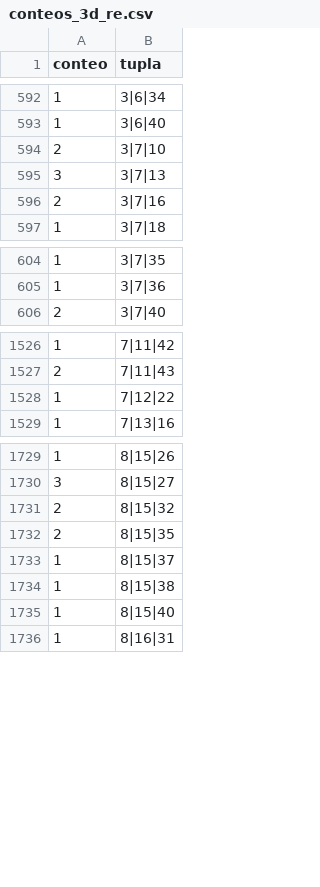
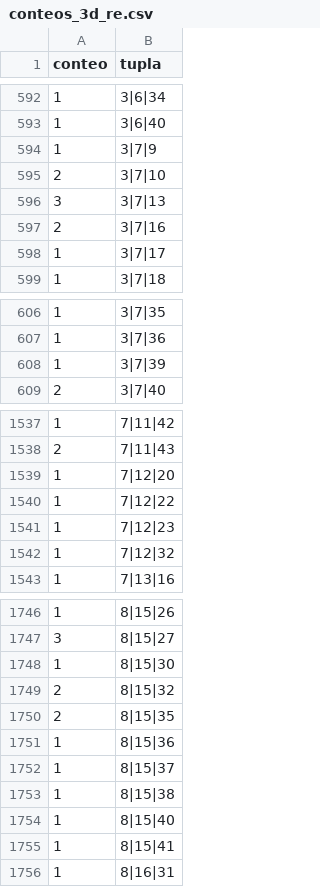
Before and after one commit to chitara44/datascience, a CSV file: generados/conteos_3d_re.csv, drawn as a sheet; only a part is shown, gaps mark what is left out; the diff covers the shown part only; the diff names each change by its address in the sheet, - before the commit and + after, or states it on an @@ line.

```diff
--- a/generados/conteos_3d_re.csv
+++ b/generados/conteos_3d_re.csv
+row 594: 1 | 3|7|9
+row 598: 1 | 3|7|17
+row 608: 1 | 3|7|39
+row 1539: 1 | 7|12|20
+row 1541: 1 | 7|12|23
+row 1542: 1 | 7|12|32
+row 1748: 1 | 8|15|30
+row 1751: 1 | 8|15|36
+row 1755: 1 | 8|15|41
```
Also changed, not shown: 25 added rows and 6 edited cells elsewhere in this file, generados/df_cd_re.csv, generados/df_cd_tr.csv, 28 other files.
